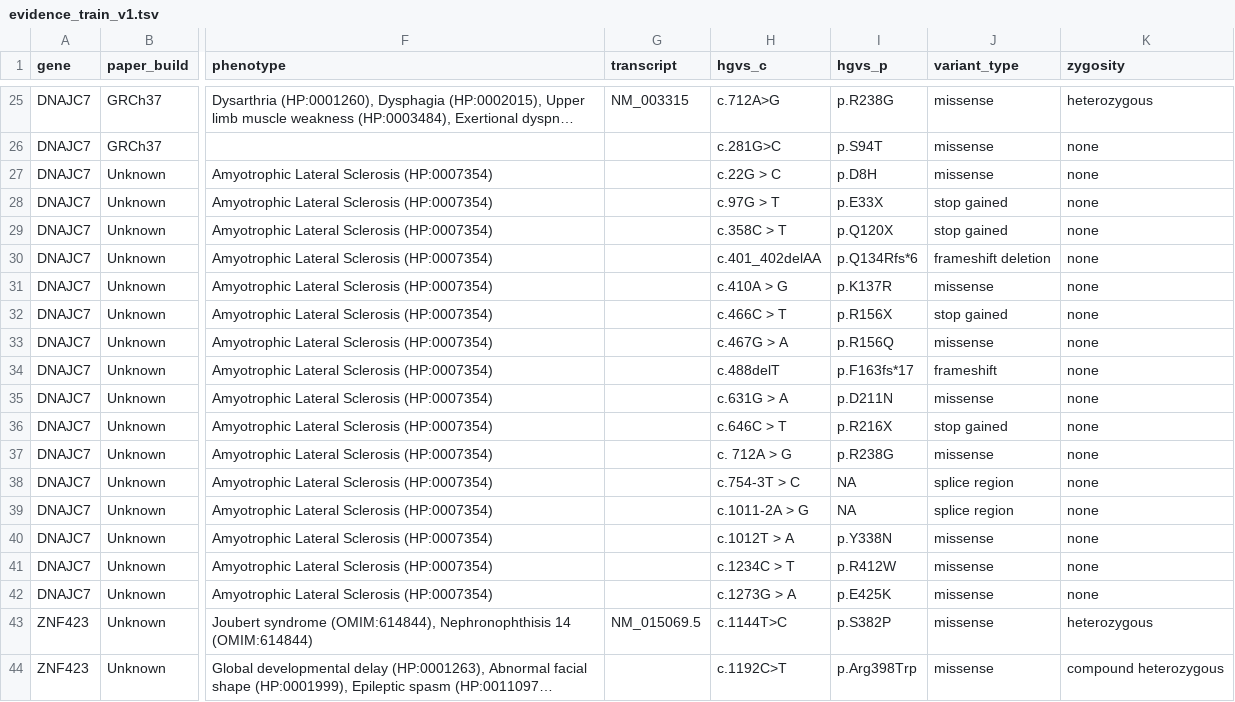
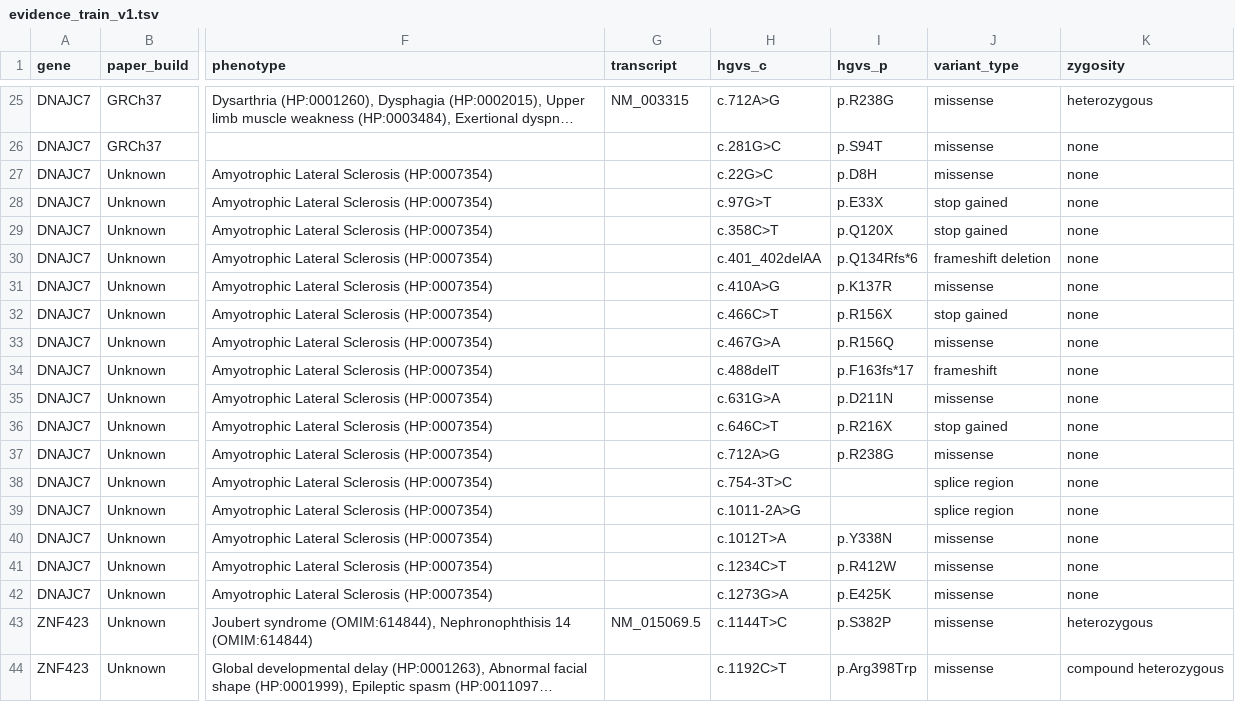
Before and after one commit to microsoft/healthfutures-evagg, a TSV file: data/v1/evidence_train_v1.tsv, drawn as a sheet; only a part is shown, gaps mark what is left out; long unchanged cells end in …; the diff names each change by its address in the sheet, - before the commit and + after, or states it on an @@ line.

```diff
--- a/data/v1/evidence_train_v1.tsv
+++ b/data/v1/evidence_train_v1.tsv
-H27 (hgvs_c): c.22G > C
+H27 (hgvs_c): c.22G>C
-H28 (hgvs_c): c.97G > T
+H28 (hgvs_c): c.97G>T
-H29 (hgvs_c): c.358C > T
+H29 (hgvs_c): c.358C>T
-H31 (hgvs_c): c.410A > G
+H31 (hgvs_c): c.410A>G
-H32 (hgvs_c): c.466C > T
+H32 (hgvs_c): c.466C>T
-H33 (hgvs_c): c.467G > A
+H33 (hgvs_c): c.467G>A
-H35 (hgvs_c): c.631G > A
+H35 (hgvs_c): c.631G>A
-H36 (hgvs_c): c.646C > T
+H36 (hgvs_c): c.646C>T
-H37 (hgvs_c): c. 712A > G
+H37 (hgvs_c): c.712A>G
-H38 (hgvs_c): c.754-3T > C
+H38 (hgvs_c): c.754-3T>C
-I38:I39 (hgvs_p): NA
+I38:I39 (hgvs_p): (empty)
-H39 (hgvs_c): c.1011-2A > G
+H39 (hgvs_c): c.1011-2A>G
-H40 (hgvs_c): c.1012T > A
+H40 (hgvs_c): c.1012T>A
-H41 (hgvs_c): c.1234C > T
+H41 (hgvs_c): c.1234C>T
-H42 (hgvs_c): c.1273G > A
+H42 (hgvs_c): c.1273G>A
```
Also changed, not shown: data/v1/evidence_test_v1.tsv.
